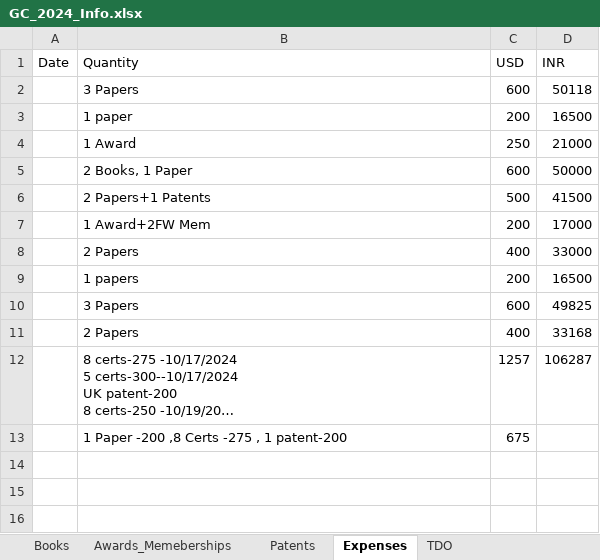
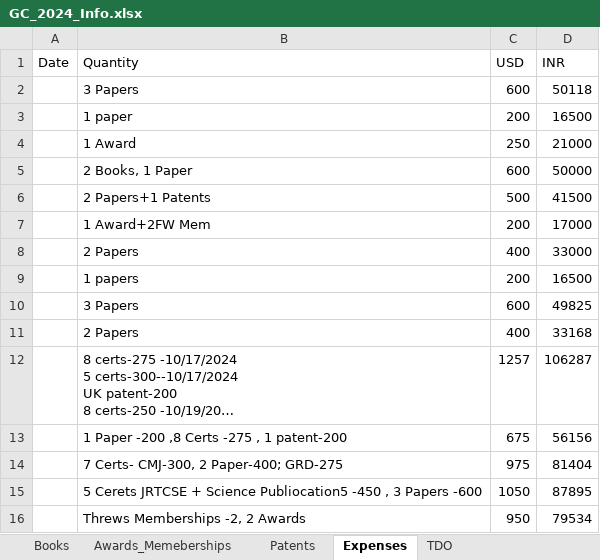
Before and after one commit to janardhanasunkara9/Learning_Repo, an Excel workbook: GC_2024/GC_2024_Info.xlsx, sheet Expenses, drawn as a sheet; long unchanged cells end in …; values as stored, in another font and other column widths than the file's, no borders; the diff names each change by its address in the sheet, - before the commit and + after, or states it on an @@ line.

```diff
--- a/GC_2024/GC_2024_Info.xlsx (sheet Expenses)
+++ b/GC_2024/GC_2024_Info.xlsx (sheet Expenses)
-D13 (INR): (empty)
+D13 (INR): 56156
+row 14:  | 7 Certs- CMJ-300, 2 Paper-400; GRD-275 | 975 | 81404
+row 15:  | 5 Cerets JRTCSE + Science Publiocation5 -450 , 3 Papers -600 | 1050 | 87895
+row 16:  | Threws Memberships -2, 2 Awards | 950 | 79534
```
Also changed, not shown: sheet Journals, sheet PeerReview_Juding_Work, sheet Awards_Memeberships, sheet Patents, sheet Books, 26 other files.
